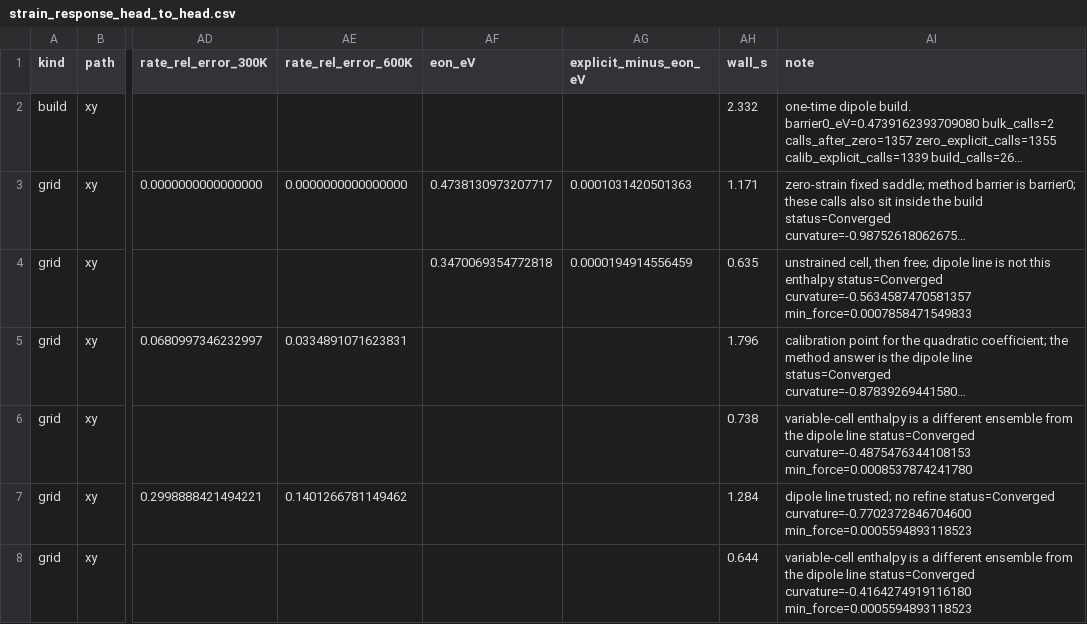
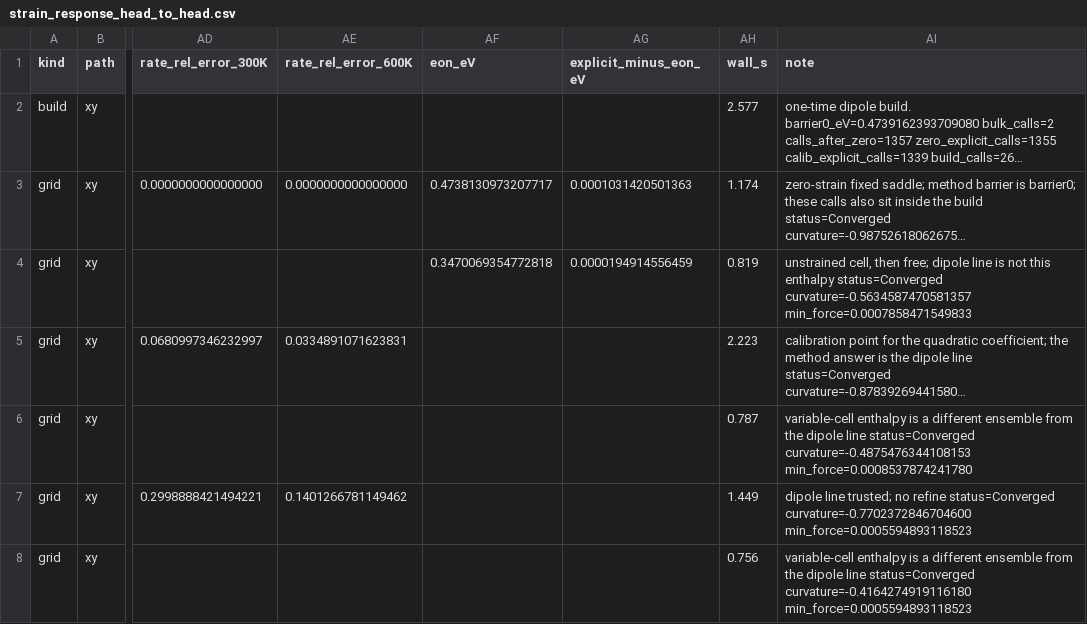
Before and after one commit to OmniPotentRPC/rgsaddle, a CSV file: benchmarks/strain_response_head_to_head.csv, drawn as a sheet; only a part is shown, gaps mark what is left out; long unchanged cells end in …; the diff covers the shown part only; the diff names each change by its address in the sheet, - before the commit and + after, or states it on an @@ line.

```diff
--- a/benchmarks/strain_response_head_to_head.csv
+++ b/benchmarks/strain_response_head_to_head.csv
-AH2 (wall_s): 2.332
+AH2 (wall_s): 2.577
-AH3 (wall_s): 1.171
+AH3 (wall_s): 1.174
-AH4 (wall_s): 0.635
+AH4 (wall_s): 0.819
-AH5 (wall_s): 1.796
+AH5 (wall_s): 2.223
-AH6 (wall_s): 0.738
+AH6 (wall_s): 0.787
-AH7 (wall_s): 1.284
+AH7 (wall_s): 1.449
-AH8 (wall_s): 0.644
+AH8 (wall_s): 0.756
```
Also changed, not shown: 135 edited cells elsewhere in this file, 4 other files.
